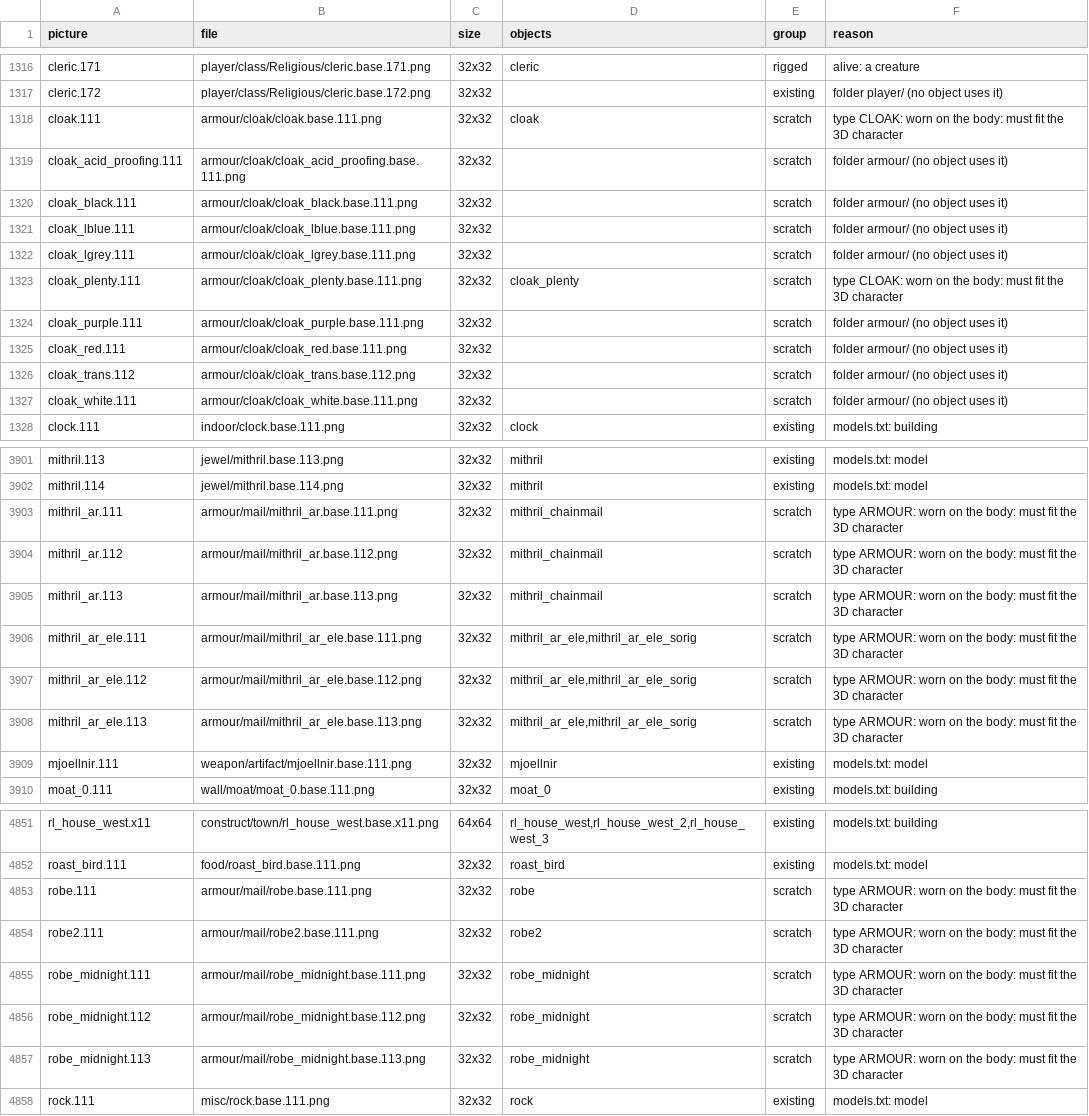
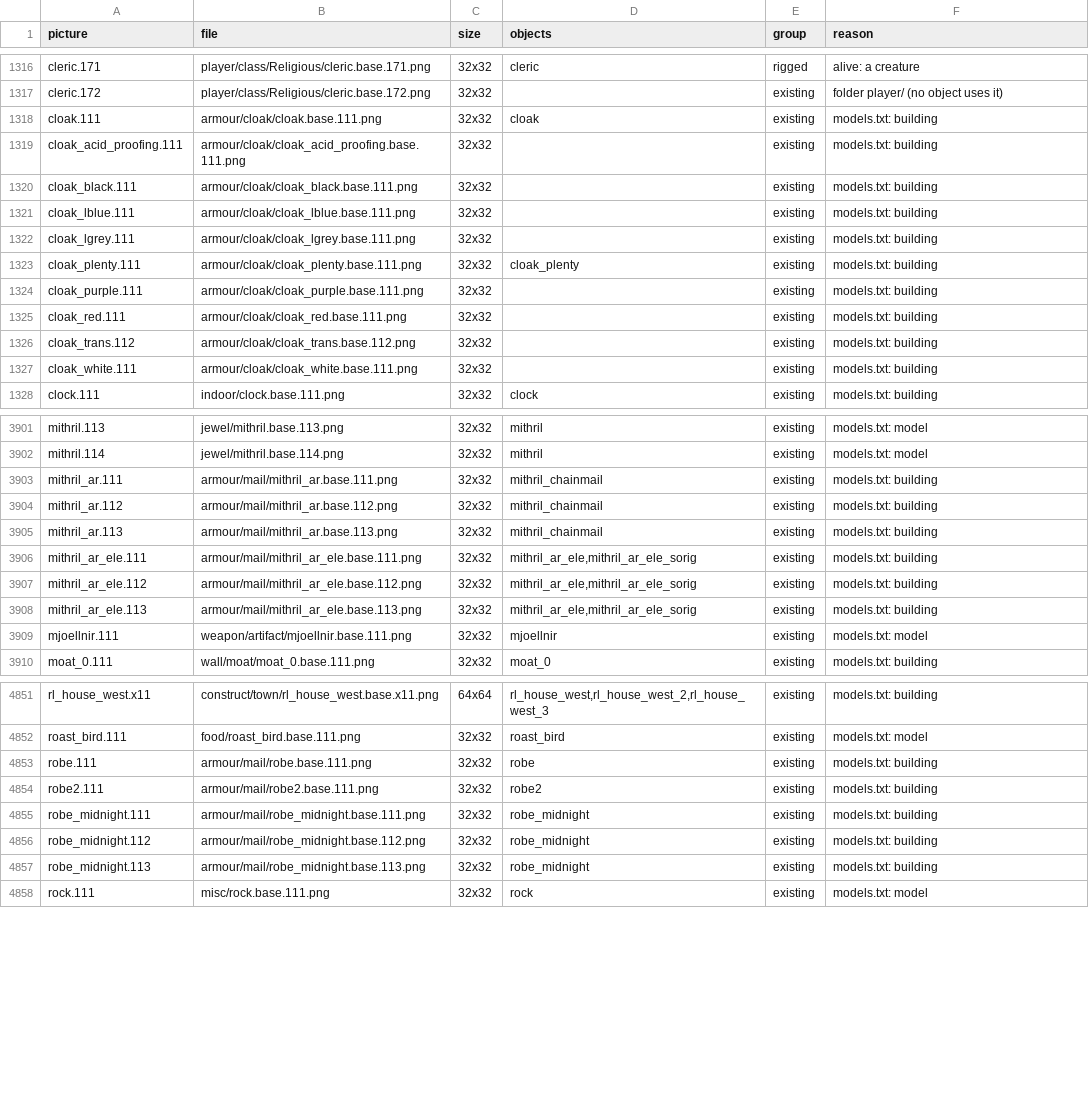
Before and after one commit to prototypo/Crossfir3d, a TSV file: experiments/sprite3d/catalog.tsv, drawn as a sheet; only a part is shown, gaps mark what is left out; the diff covers the shown part only.

```diff
--- a/experiments/sprite3d/catalog.tsv
+++ b/experiments/sprite3d/catalog.tsv
@@ -1317,12 +1317,12 @@ cleric.171	player/class/Religious/cleric.base.171.png	32x32	cleric	rigged	alive:
 cleric.172	player/class/Religious/cleric.base.172.png	32x32		existing	folder player/ (no object uses it)
-cloak.111	armour/cloak/cloak.base.111.png	32x32	cloak	scratch	type CLOAK: worn on the body: must fit the 3D character
-cloak_acid_proofing.111	armour/cloak/cloak_acid_proofing.base.111.png	32x32		scratch	folder armour/ (no object uses it)
-cloak_black.111	armour/cloak/cloak_black.base.111.png	32x32		scratch	folder armour/ (no object uses it)
-cloak_lblue.111	armour/cloak/cloak_lblue.base.111.png	32x32		scratch	folder armour/ (no object uses it)
-cloak_lgrey.111	armour/cloak/cloak_lgrey.base.111.png	32x32		scratch	folder armour/ (no object uses it)
-cloak_plenty.111	armour/cloak/cloak_plenty.base.111.png	32x32	cloak_plenty	scratch	type CLOAK: worn on the body: must fit the 3D character
-cloak_purple.111	armour/cloak/cloak_purple.base.111.png	32x32		scratch	folder armour/ (no object uses it)
-cloak_red.111	armour/cloak/cloak_red.base.111.png	32x32		scratch	folder armour/ (no object uses it)
-cloak_trans.112	armour/cloak/cloak_trans.base.112.png	32x32		scratch	folder armour/ (no object uses it)
-cloak_white.111	armour/cloak/cloak_white.base.111.png	32x32		scratch	folder armour/ (no object uses it)
+cloak.111	armour/cloak/cloak.base.111.png	32x32	cloak	existing	models.txt: building
+cloak_acid_proofing.111	armour/cloak/cloak_acid_proofing.base.111.png	32x32		existing	models.txt: building
+cloak_black.111	armour/cloak/cloak_black.base.111.png	32x32		existing	models.txt: building
+cloak_lblue.111	armour/cloak/cloak_lblue.base.111.png	32x32		existing	models.txt: building
+cloak_lgrey.111	armour/cloak/cloak_lgrey.base.111.png	32x32		existing	models.txt: building
+cloak_plenty.111	armour/cloak/cloak_plenty.base.111.png	32x32	cloak_plenty	existing	models.txt: building
+cloak_purple.111	armour/cloak/cloak_purple.base.111.png	32x32		existing	models.txt: building
+cloak_red.111	armour/cloak/cloak_red.base.111.png	32x32		existing	models.txt: building
+cloak_trans.112	armour/cloak/cloak_trans.base.112.png	32x32		existing	models.txt: building
+cloak_white.111	armour/cloak/cloak_white.base.111.png	32x32		existing	models.txt: building
 clock.111	indoor/clock.base.111.png	32x32	clock	existing	models.txt: building
@@ -3902,8 +3902,8 @@ mithril.113	jewel/mithril.base.113.png	32x32	mithril	existing	models.txt: model
 mithril.114	jewel/mithril.base.114.png	32x32	mithril	existing	models.txt: model
-mithril_ar.111	armour/mail/mithril_ar.base.111.png	32x32	mithril_chainmail	scratch	type ARMOUR: worn on the body: must fit the 3D character
-mithril_ar.112	armour/mail/mithril_ar.base.112.png	32x32	mithril_chainmail	scratch	type ARMOUR: worn on the body: must fit the 3D character
-mithril_ar.113	armour/mail/mithril_ar.base.113.png	32x32	mithril_chainmail	scratch	type ARMOUR: worn on the body: must fit the 3D character
-mithril_ar_ele.111	armour/mail/mithril_ar_ele.base.111.png	32x32	mithril_ar_ele,mithril_ar_ele_sorig	scratch	type ARMOUR: worn on the body: must fit the 3D character
-mithril_ar_ele.112	armour/mail/mithril_ar_ele.base.112.png	32x32	mithril_ar_ele,mithril_ar_ele_sorig	scratch	type ARMOUR: worn on the body: must fit the 3D character
-mithril_ar_ele.113	armour/mail/mithril_ar_ele.base.113.png	32x32	mithril_ar_ele,mithril_ar_ele_sorig	scratch	type ARMOUR: worn on the body: must fit the 3D character
+mithril_ar.111	armour/mail/mithril_ar.base.111.png	32x32	mithril_chainmail	existing	models.txt: building
+mithril_ar.112	armour/mail/mithril_ar.base.112.png	32x32	mithril_chainmail	existing	models.txt: building
+mithril_ar.113	armour/mail/mithril_ar.base.113.png	32x32	mithril_chainmail	existing	models.txt: building
+mithril_ar_ele.111	armour/mail/mithril_ar_ele.base.111.png	32x32	mithril_ar_ele,mithril_ar_ele_sorig	existing	models.txt: building
+mithril_ar_ele.112	armour/mail/mithril_ar_ele.base.112.png	32x32	mithril_ar_ele,mithril_ar_ele_sorig	existing	models.txt: building
+mithril_ar_ele.113	armour/mail/mithril_ar_ele.base.113.png	32x32	mithril_ar_ele,mithril_ar_ele_sorig	existing	models.txt: building
 mjoellnir.111	weapon/artifact/mjoellnir.base.111.png	32x32	mjoellnir	existing	models.txt: model
@@ -4852,7 +4852,7 @@ rl_house_west.x11	construct/town/rl_house_west.base.x11.png	64x64	rl_house_west,
 roast_bird.111	food/roast_bird.base.111.png	32x32	roast_bird	existing	models.txt: model
-robe.111	armour/mail/robe.base.111.png	32x32	robe	scratch	type ARMOUR: worn on the body: must fit the 3D character
-robe2.111	armour/mail/robe2.base.111.png	32x32	robe2	scratch	type ARMOUR: worn on the body: must fit the 3D character
-robe_midnight.111	armour/mail/robe_midnight.base.111.png	32x32	robe_midnight	scratch	type ARMOUR: worn on the body: must fit the 3D character
-robe_midnight.112	armour/mail/robe_midnight.base.112.png	32x32	robe_midnight	scratch	type ARMOUR: worn on the body: must fit the 3D character
-robe_midnight.113	armour/mail/robe_midnight.base.113.png	32x32	robe_midnight	scratch	type ARMOUR: worn on the body: must fit the 3D character
+robe.111	armour/mail/robe.base.111.png	32x32	robe	existing	models.txt: building
+robe2.111	armour/mail/robe2.base.111.png	32x32	robe2	existing	models.txt: building
+robe_midnight.111	armour/mail/robe_midnight.base.111.png	32x32	robe_midnight	existing	models.txt: building
+robe_midnight.112	armour/mail/robe_midnight.base.112.png	32x32	robe_midnight	existing	models.txt: building
+robe_midnight.113	armour/mail/robe_midnight.base.113.png	32x32	robe_midnight	existing	models.txt: building
 rock.111	misc/rock.base.111.png	32x32	rock	existing	models.txt: model
```
Also changed, not shown: 106 edited cells elsewhere in this file, 5 other files.
